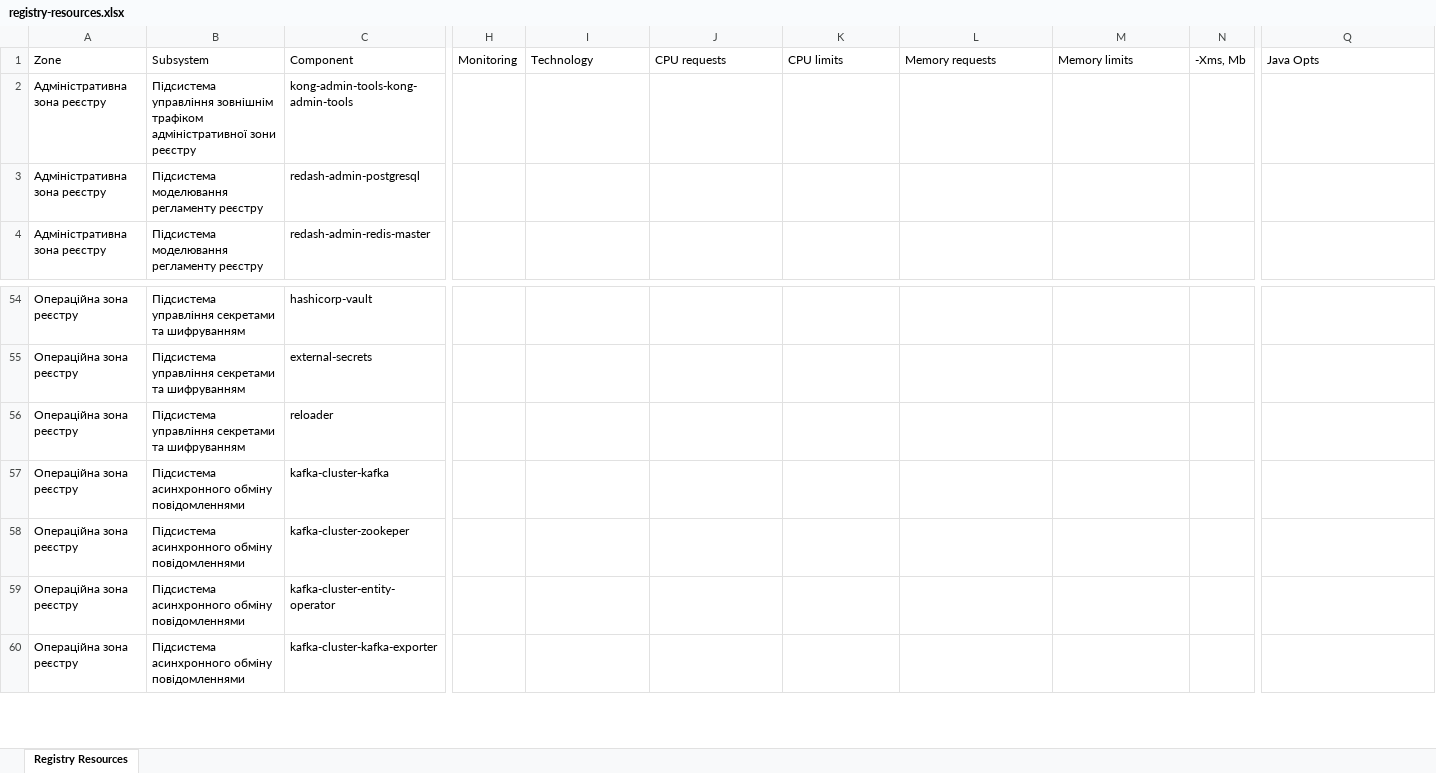
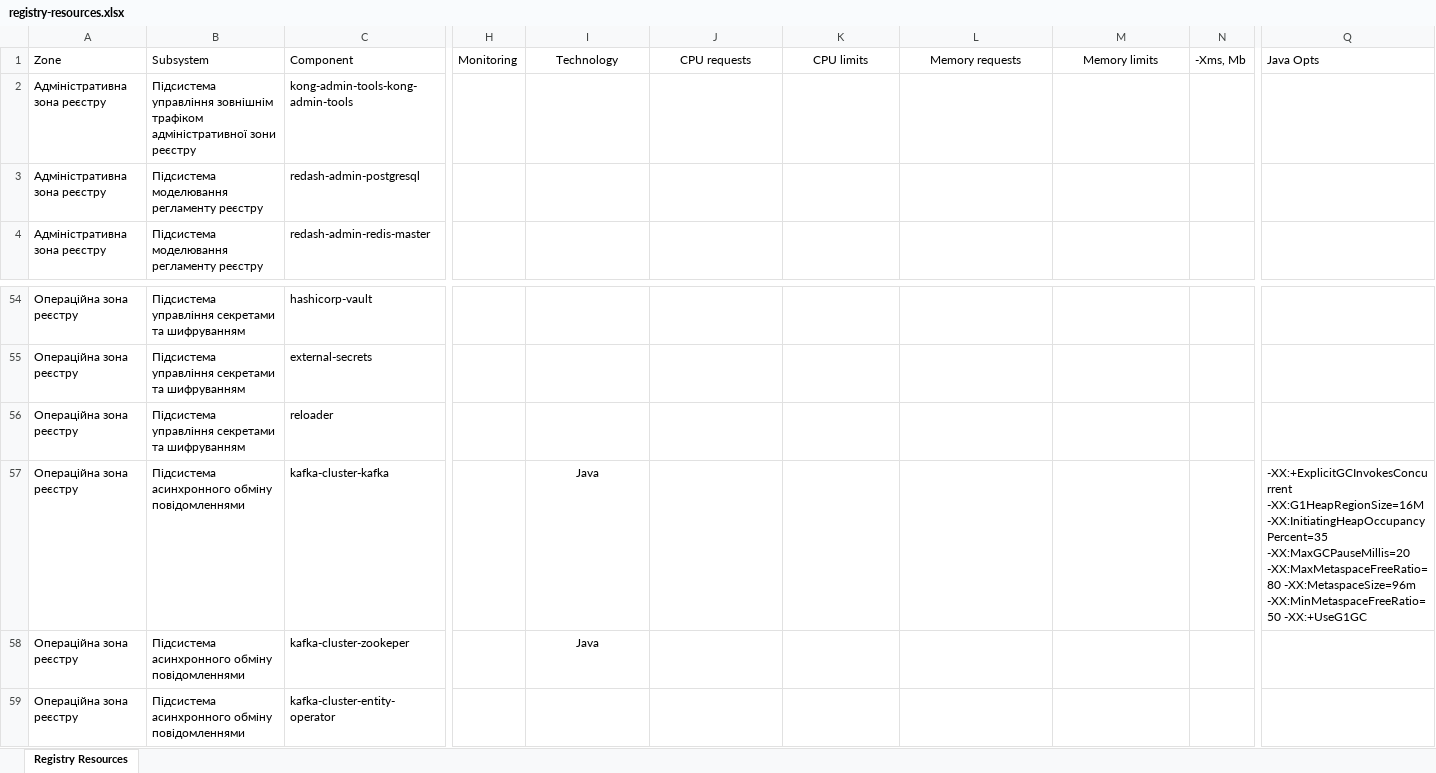
Before and after one commit to lisfo4ka/diia-engine-documentation, an Excel workbook: docs/ua/modules/arch/attachments/architecture/platform-system-requirements/registry-resources.xlsx, sheet Registry Resources, drawn as a sheet; only a part is shown, gaps mark what is left out; the shorter side is filled out with more unchanged rows; values as stored, in another font and other column widths than the file's, no borders; table styles not drawn; the diff names each change by its address in the sheet, - before the commit and + after, or states it on an @@ line.

Commit message:
[EDP-DDM-28147] Registry services requirements.
Change-Id: I3880cce7f64b642f660c822b072b4cccab18594d

```diff
--- a/docs/ua/modules/arch/attachments/architecture/platform-system-requirements/registry-resources.xlsx (sheet Registry Resources)
+++ b/docs/ua/modules/arch/attachments/architecture/platform-system-requirements/registry-resources.xlsx (sheet Registry Resources)
-I1:M1 alignment: left
+I1:M1 alignment: center
-I57:I58: (empty)
+I57:I58: Java
-Q57: (empty)
+Q57: -XX:+ExplicitGCInvokesConcurrent -XX:G1HeapRegionSize=16M -XX:InitiatingHeapOccupancyPercent=35 -XX:MaxGCPauseMillis=20 -XX:MaxMetaspaceFreeRatio=80 -XX:MetaspaceSize=96m -XX:MinMetaspaceFreeRatio=50 -XX:+UseG1GC
```
